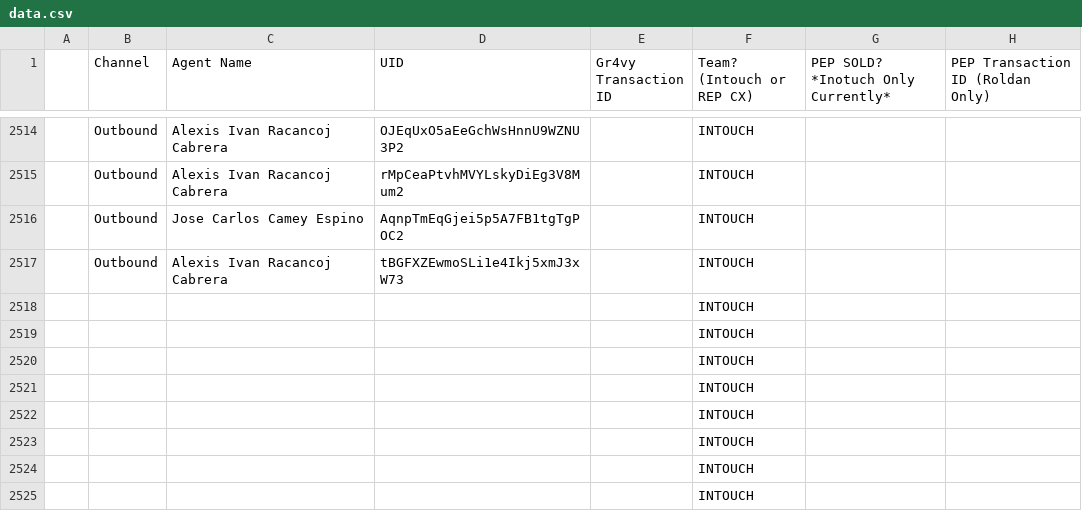
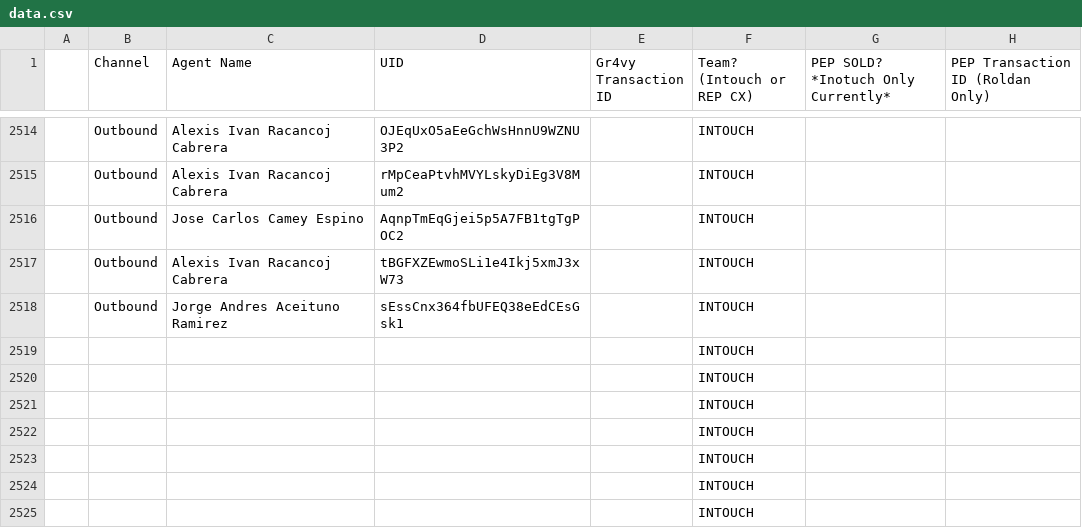
Before and after one commit to joshuawagner-create/leaderboard-data, a CSV file: data.csv, drawn as a sheet; only a part is shown, gaps mark what is left out.

Commit message:
Update leaderboard data 2026-10-20T15:54:07.714Z

```diff
--- a/data.csv
+++ b/data.csv
@@ -2517,3 +2517,3 @@
 ,Outbound,Alexis Ivan Racancoj Cabrera,tBGFXZEwmoSLi1e4Ikj5xmJ3xW73,,INTOUCH,,
-,,,,,INTOUCH,,
+,Outbound,Jorge Andres Aceituno Ramirez,sEssCnx364fbUFEQ38eEdCEsGsk1,,INTOUCH,,
 ,,,,,INTOUCH,,
```
